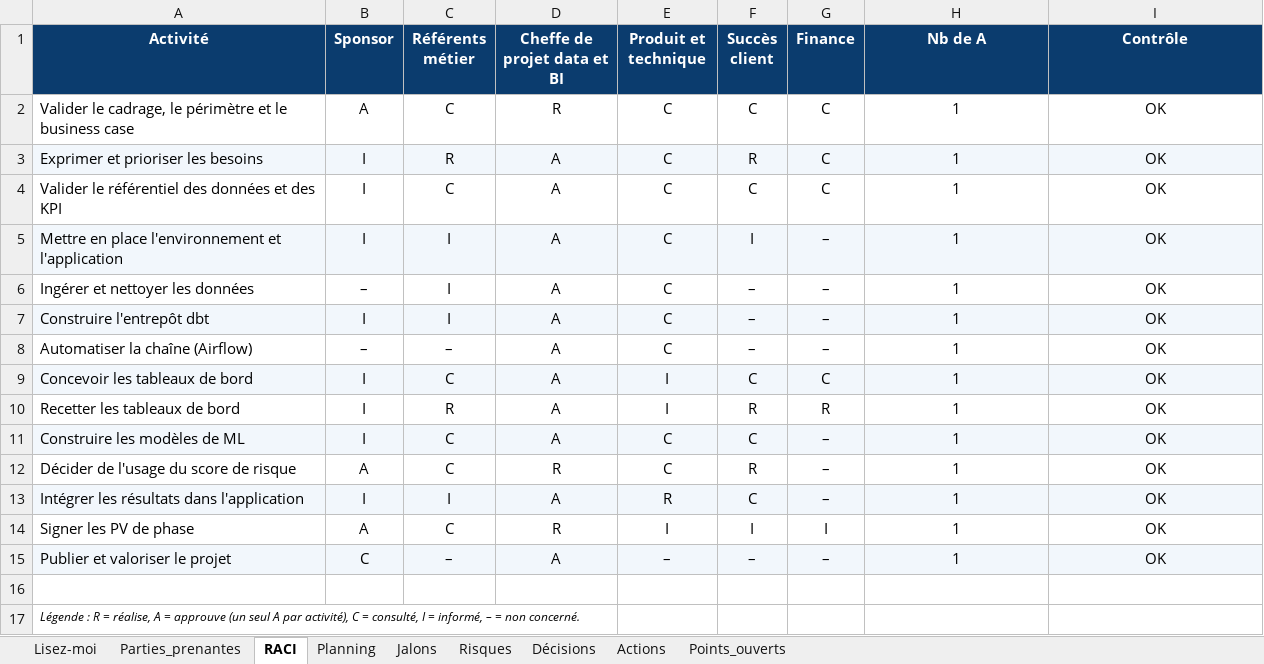
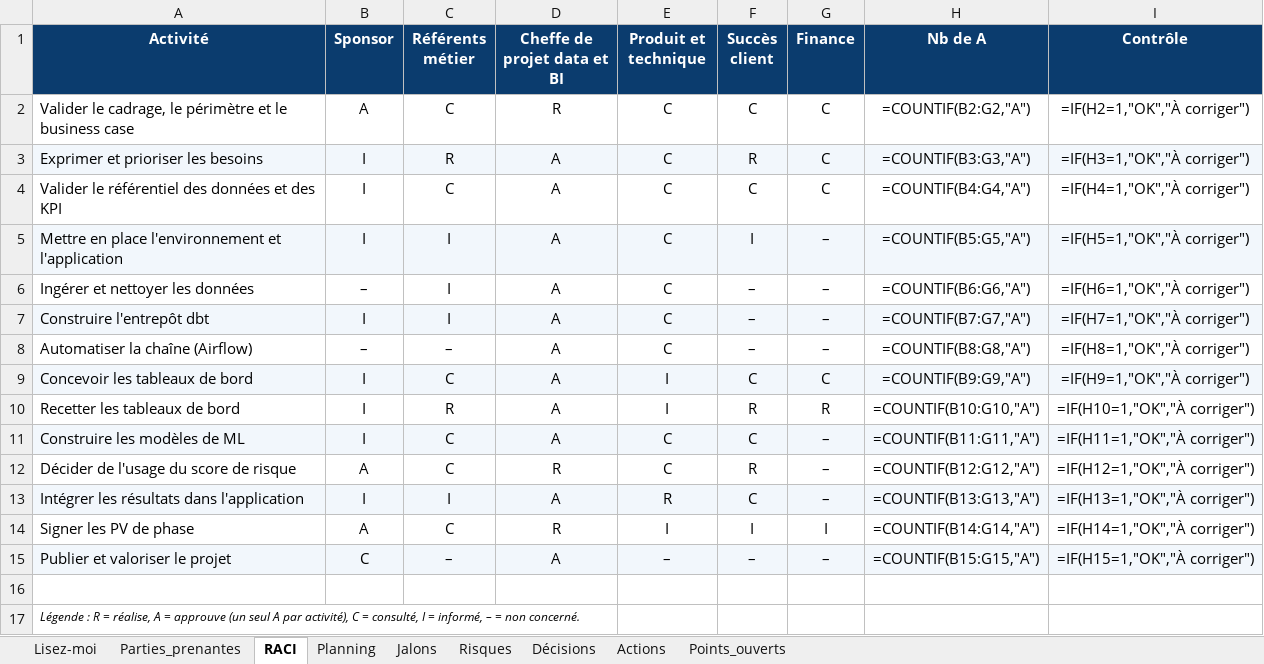
Before and after one commit to sarraabdeljaouad-ui/menuscan-tn, an Excel workbook: 00_cadrage/2-Organisation et pilotage/3-Classeur de pilotage.xlsx, sheet RACI, drawn as a sheet; values as stored, in another font and other column widths than the file's, no borders; formulas without a stored value are shown as written; conditional formats not drawn; the diff names each change by its address in the sheet, - before the commit and + after, or states it on an @@ line.

```diff
--- a/00_cadrage/2-Organisation et pilotage/3-Classeur de pilotage.xlsx (sheet RACI)
+++ b/00_cadrage/2-Organisation et pilotage/3-Classeur de pilotage.xlsx (sheet RACI)
-H2 (Nb de A): 1
+H2 (Nb de A): =COUNTIF(B2:G2,"A")
-I2 (Contrôle): OK
+I2 (Contrôle): =IF(H2=1,"OK","À corriger")
-H3 (Nb de A): 1
+H3 (Nb de A): =COUNTIF(B3:G3,"A")
-I3 (Contrôle): OK
+I3 (Contrôle): =IF(H3=1,"OK","À corriger")
-H4 (Nb de A): 1
+H4 (Nb de A): =COUNTIF(B4:G4,"A")
-I4 (Contrôle): OK
+I4 (Contrôle): =IF(H4=1,"OK","À corriger")
-H5 (Nb de A): 1
+H5 (Nb de A): =COUNTIF(B5:G5,"A")
-I5 (Contrôle): OK
+I5 (Contrôle): =IF(H5=1,"OK","À corriger")
-H6 (Nb de A): 1
+H6 (Nb de A): =COUNTIF(B6:G6,"A")
-I6 (Contrôle): OK
+I6 (Contrôle): =IF(H6=1,"OK","À corriger")
-H7 (Nb de A): 1
+H7 (Nb de A): =COUNTIF(B7:G7,"A")
-I7 (Contrôle): OK
+I7 (Contrôle): =IF(H7=1,"OK","À corriger")
-H8 (Nb de A): 1
+H8 (Nb de A): =COUNTIF(B8:G8,"A")
-I8 (Contrôle): OK
+I8 (Contrôle): =IF(H8=1,"OK","À corriger")
-H9 (Nb de A): 1
+H9 (Nb de A): =COUNTIF(B9:G9,"A")
-I9 (Contrôle): OK
+I9 (Contrôle): =IF(H9=1,"OK","À corriger")
-H10 (Nb de A): 1
+H10 (Nb de A): =COUNTIF(B10:G10,"A")
-I10 (Contrôle): OK
+I10 (Contrôle): =IF(H10=1,"OK","À corriger")
-H11 (Nb de A): 1
+H11 (Nb de A): =COUNTIF(B11:G11,"A")
-I11 (Contrôle): OK
+I11 (Contrôle): =IF(H11=1,"OK","À corriger")
-H12 (Nb de A): 1
+H12 (Nb de A): =COUNTIF(B12:G12,"A")
-I12 (Contrôle): OK
+I12 (Contrôle): =IF(H12=1,"OK","À corriger")
-H13 (Nb de A): 1
+H13 (Nb de A): =COUNTIF(B13:G13,"A")
-I13 (Contrôle): OK
+I13 (Contrôle): =IF(H13=1,"OK","À corriger")
-H14 (Nb de A): 1
+H14 (Nb de A): =COUNTIF(B14:G14,"A")
-I14 (Contrôle): OK
+I14 (Contrôle): =IF(H14=1,"OK","À corriger")
-H15 (Nb de A): 1
+H15 (Nb de A): =COUNTIF(B15:G15,"A")
-I15 (Contrôle): OK
+I15 (Contrôle): =IF(H15=1,"OK","À corriger")
```
Also changed, not shown: sheet Planning, sheet Décisions, sheet Risques, sheet Actions, sheet Lisez-moi, sheet Jalons, 4 other files.
